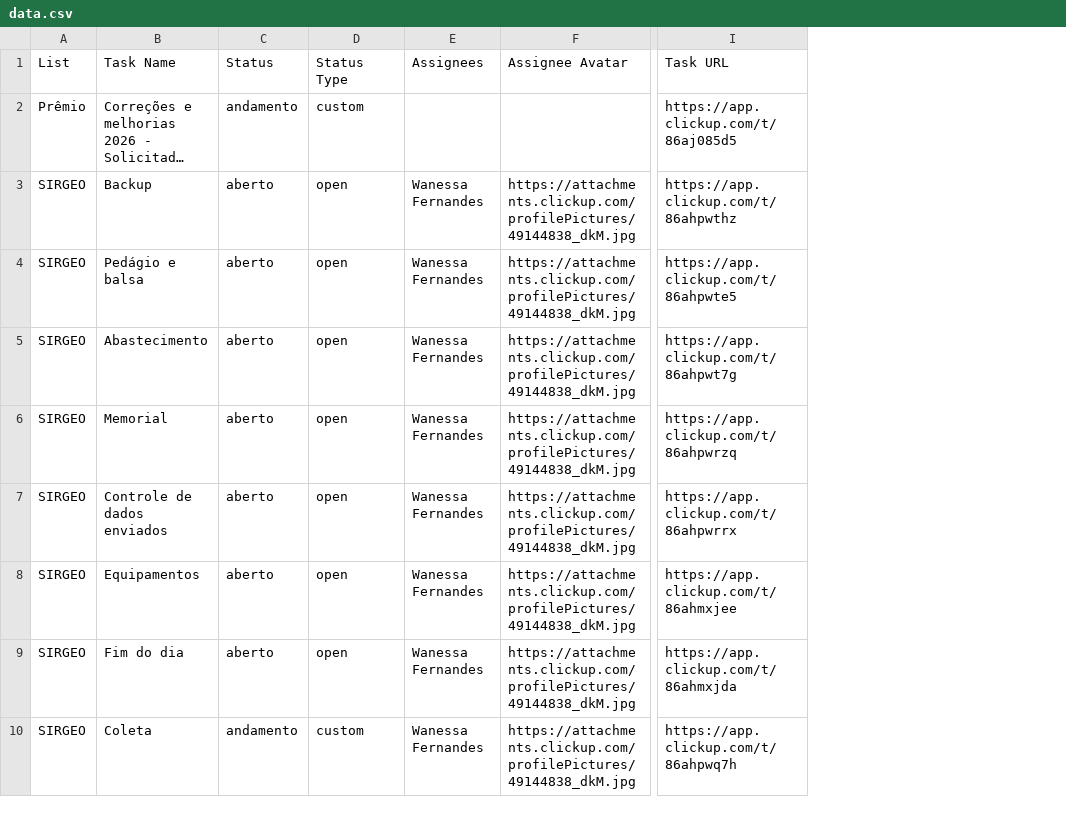
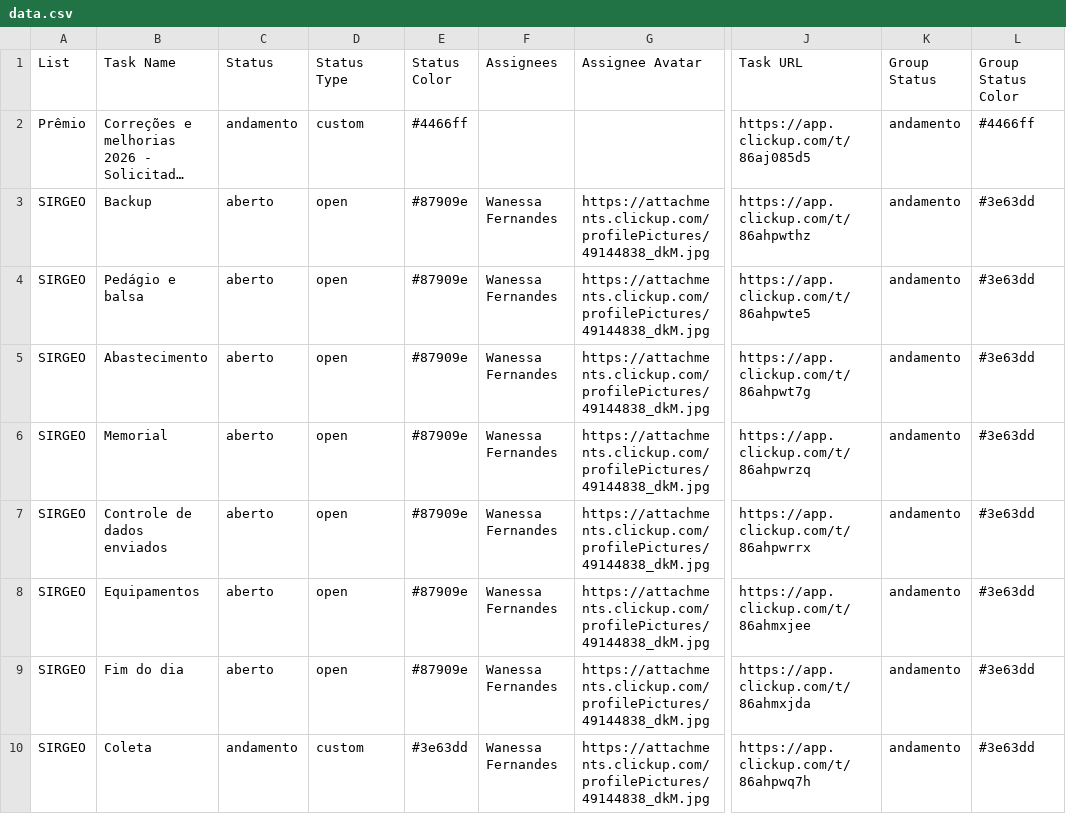
Before and after one commit to lari-98/testeClickup, a CSV file: data.csv, drawn as a sheet; only a part is shown, gaps mark what is left out; long unchanged cells end in …; the diff names each change by its address in the sheet, - before the commit and + after, or states it on an @@ line.

Commit message:
Atualiza data.csv (2026-09-24)

```diff
--- a/data.csv
+++ b/data.csv
+column E (Status Color), rows 2-10: #4466ff | #87909e | #87909e | #87909e | #87909e | #87909e | #87909e | #87909e | #3e63dd
+column K (Group Status), rows 2-10: all andamento
+column L (Group Status Color), rows 2-10: #4466ff | #3e63dd | #3e63dd | #3e63dd | #3e63dd | #3e63dd | #3e63dd | #3e63dd | #3e63dd
```
